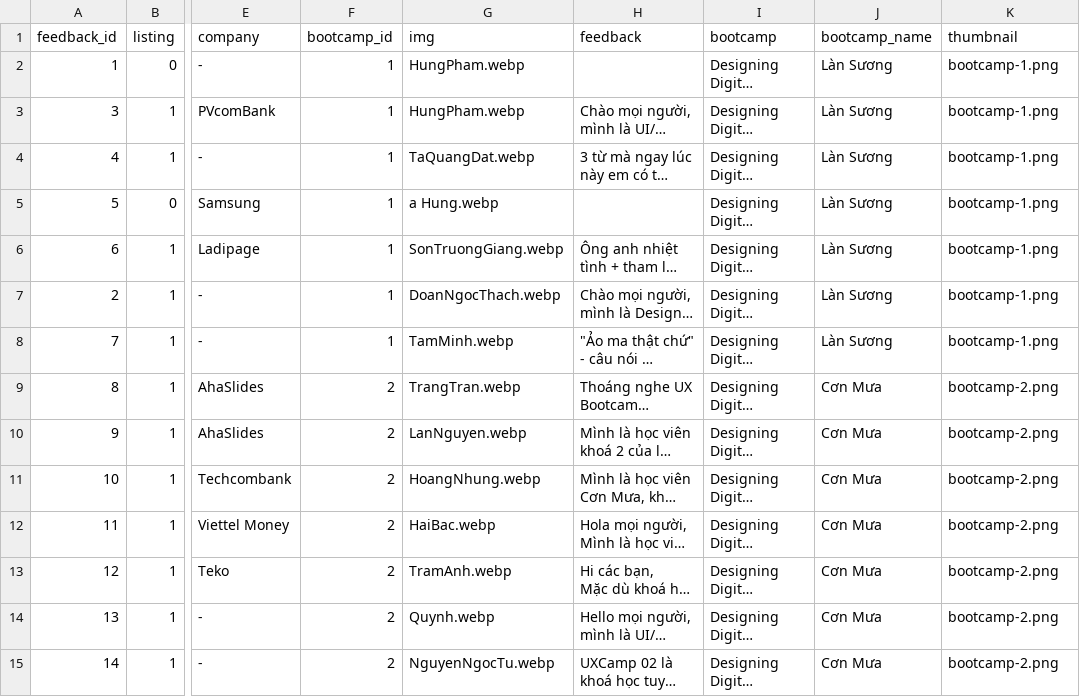
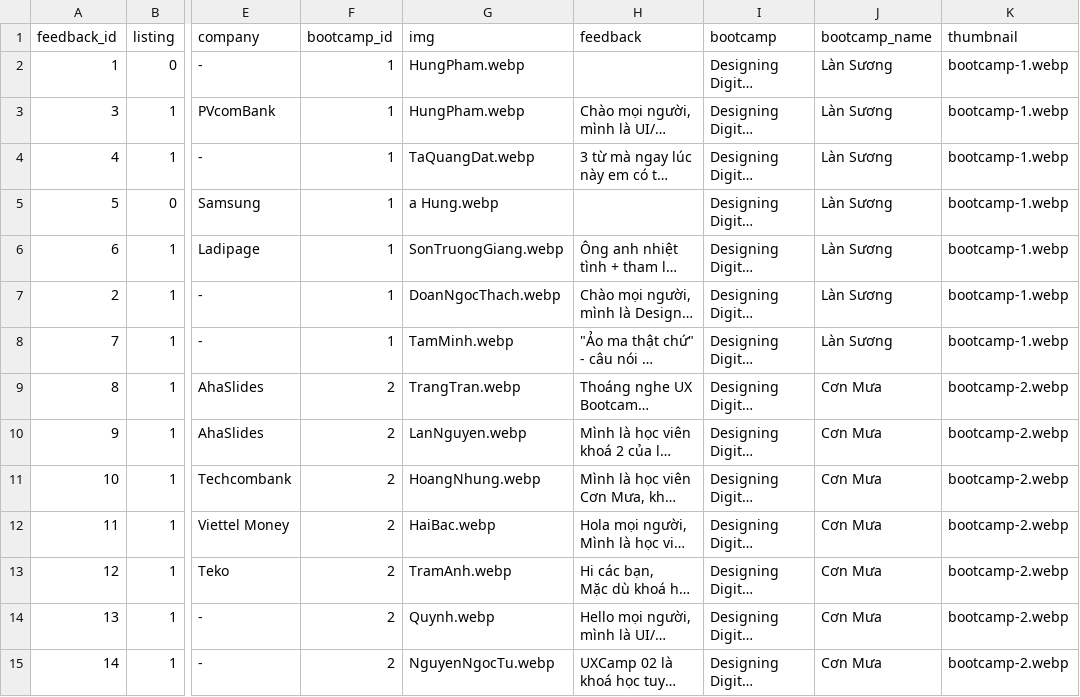
Before and after one commit to uxcampvietnam/uxcampvietnam.github.io, a CSV file: script/feedback.csv, drawn as a sheet; only a part is shown, gaps mark what is left out; long unchanged cells end in …; the diff covers the shown part only; the diff names each change by its address in the sheet, - before the commit and + after, or states it on an @@ line.

```diff
--- a/script/feedback.csv
+++ b/script/feedback.csv
-K2:K8 (thumbnail): bootcamp-1.png
+K2:K8 (thumbnail): bootcamp-1.webp
-K9:K15 (thumbnail): bootcamp-2.png
+K9:K15 (thumbnail): bootcamp-2.webp
```
Also changed, not shown: 54 edited cells elsewhere in this file, 1 other file.
